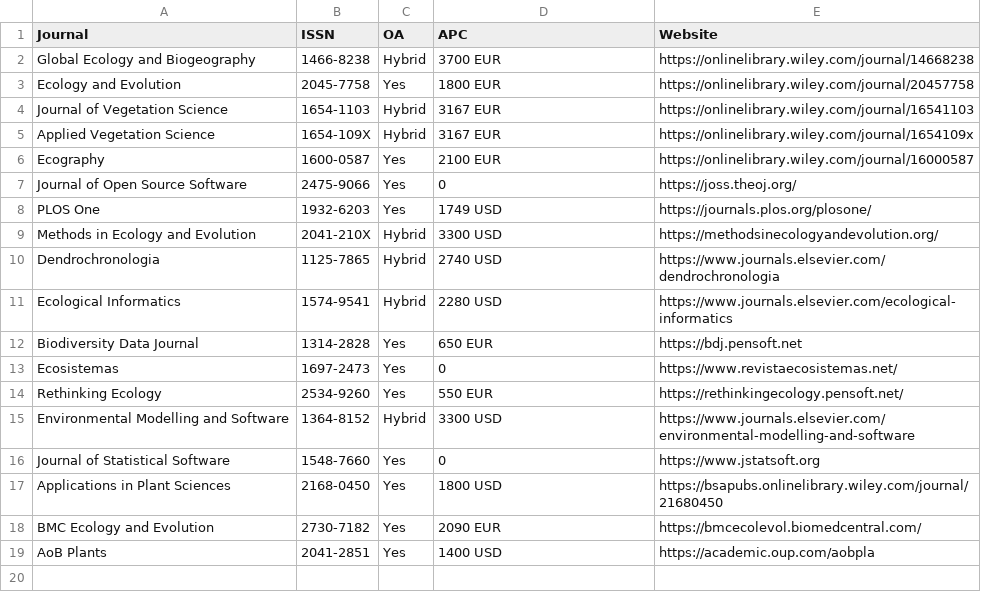
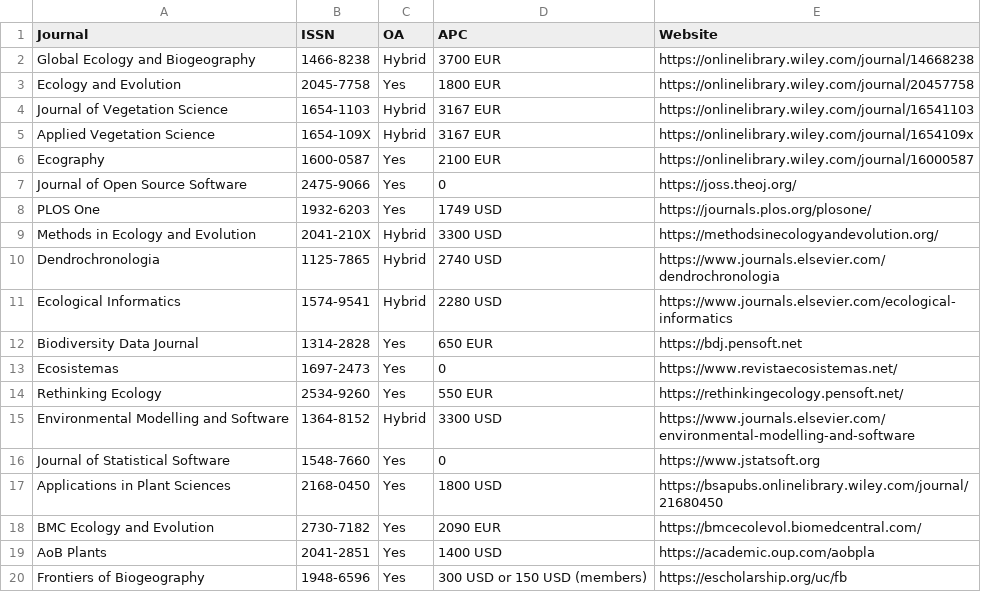
Before and after one commit to Pakillo/journals-software-ecology, a CSV file: journals_software_ecology.csv, drawn as a sheet; the diff names each change by its address in the sheet, - before the commit and + after, or states it on an @@ line.

Commit message:
Add Frontiers of Biogeography

```diff
--- a/journals_software_ecology.csv
+++ b/journals_software_ecology.csv
+row 20: Frontiers of Biogeography | 1948-6596 | Yes | 300 USD or 150 USD (members) | https://escholarship.org/uc/fb
```
